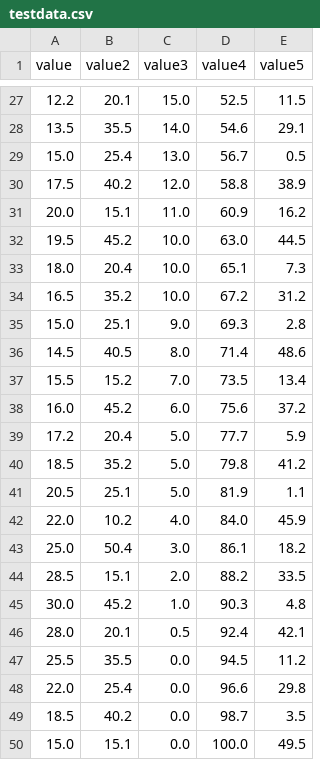
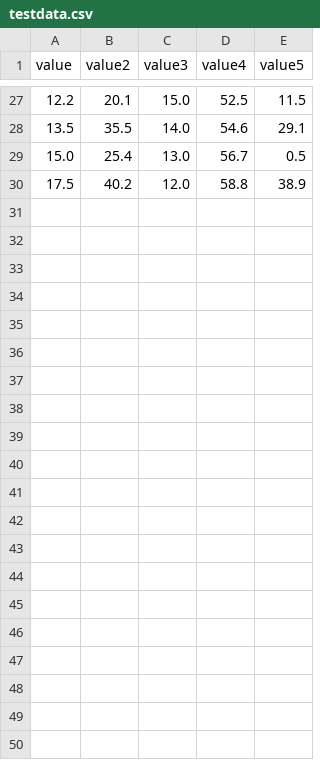
Before and after one commit to sharkless-web/pythagoras, a CSV file: testdata.csv, drawn as a sheet; only a part is shown, gaps mark what is left out.

```diff
--- a/testdata.csv
+++ b/testdata.csv
@@ -30,21 +30 @@ value,value2,value3,value4,value5
 17.5,40.2,12.0,58.8,38.9
-20.0,15.1,11.0,60.9,16.2
-19.5,45.2,10.0,63.0,44.5
-18.0,20.4,10.0,65.1,7.3
-16.5,35.2,10.0,67.2,31.2
-15.0,25.1,9.0,69.3,2.8
-14.5,40.5,8.0,71.4,48.6
-15.5,15.2,7.0,73.5,13.4
-16.0,45.2,6.0,75.6,37.2
-17.2,20.4,5.0,77.7,5.9
-18.5,35.2,5.0,79.8,41.2
-20.5,25.1,5.0,81.9,1.1
-22.0,10.2,4.0,84.0,45.9
-25.0,50.4,3.0,86.1,18.2
-28.5,15.1,2.0,88.2,33.5
-30.0,45.2,1.0,90.3,4.8
-28.0,20.1,0.5,92.4,42.1
-25.5,35.5,0.0,94.5,11.2
-22.0,25.4,0.0,96.6,29.8
-18.5,40.2,0.0,98.7,3.5
-15.0,15.1,0.0,100.0,49.5
```
Also changed, not shown: 1 other file.
